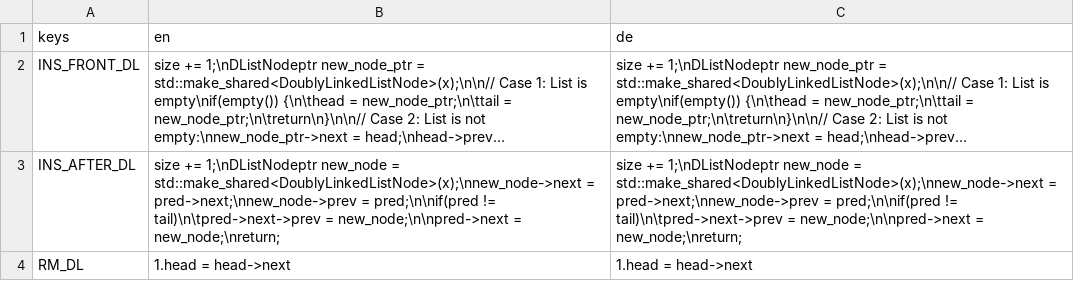
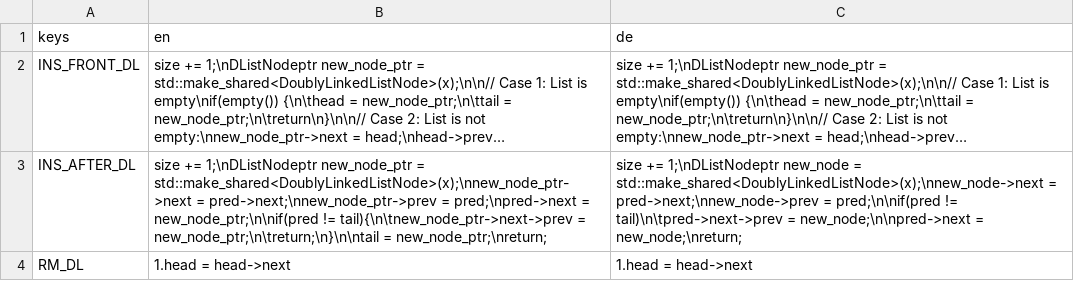
Before and after one commit to cppcake/visu_alpro, a CSV file: misc/locale/doubly_list.csv, drawn as a sheet; long unchanged cells end in …; the diff names each change by its address in the sheet, - before the commit and + after, or states it on an @@ line.

Commit message:
Doubly List insert after finished

```diff
--- a/misc/locale/doubly_list.csv
+++ b/misc/locale/doubly_list.csv
-B3 (en): …+= 1;\nDListNodeptr new_node = std::make_shared<DoublyLinkedListNode>(x);\nnew_node->next = pred->next;\nnew_node->prev = pred;\n\nif(pred != tail)\n\tpred->next->prev = new_node;\n\npred->next = new_node;\nreturn;
+B3 (en): …+= 1;\nDListNodeptr new_node_ptr = std::make_shared<DoublyLinkedListNode>(x);\nnew_node_ptr->next = pred->next;\nnew_node_ptr->prev = pred;\npred->next = new_node_ptr;\n\nif(pred != tail){\n\tnew_node_ptr->next->prev = new_node_ptr;\n\treturn;\n}\n\ntail = new_node_ptr;\nreturn;
```
Also changed, not shown: 3 other files.
